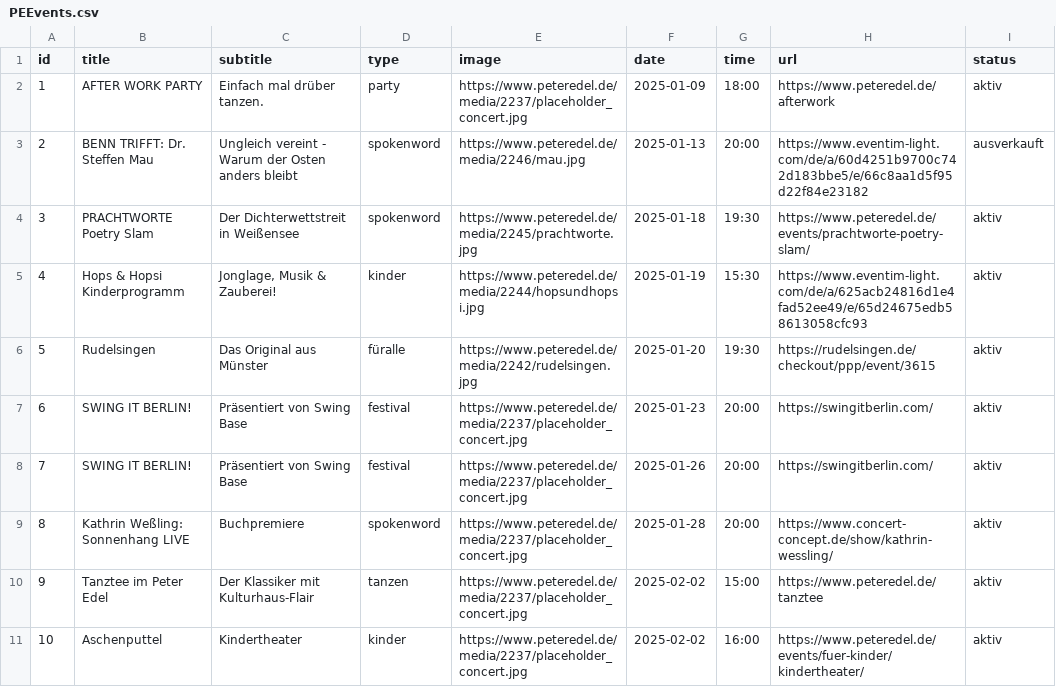
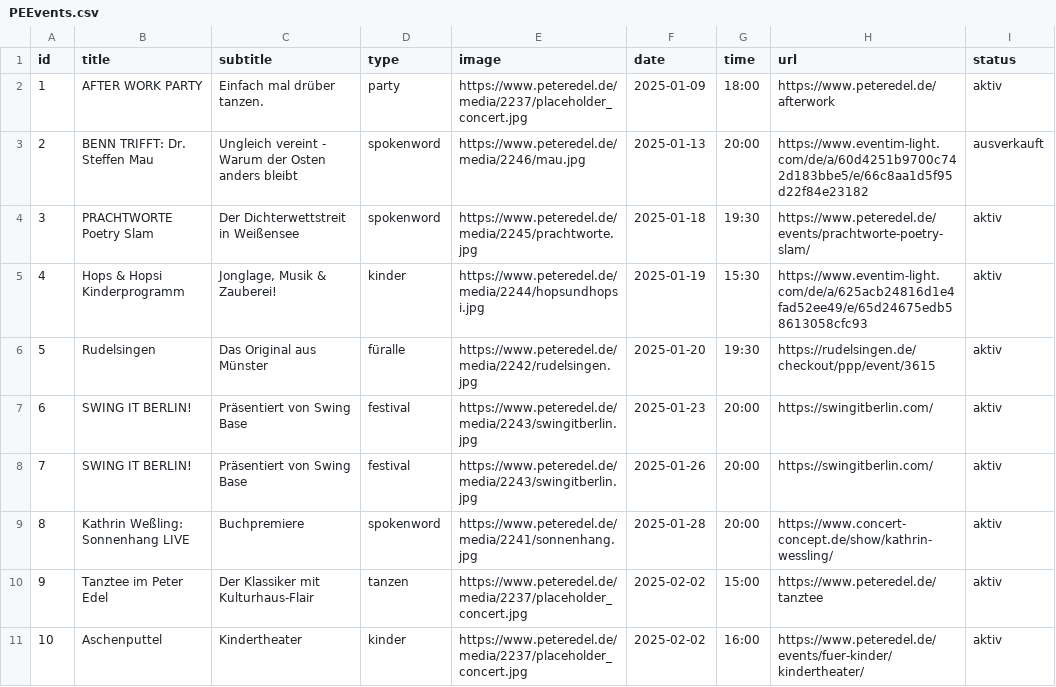
Before and after one commit to BuKPeterEdel/Hub, a CSV file: PEEvents.csv, drawn as a sheet; only a part is shown.

Commit message:
Update PEEvents.csv

```diff
--- a/PEEvents.csv
+++ b/PEEvents.csv
@@ -6,5 +6,5 @@ id;title;subtitle;type;image;date;time;url;status;;
 5;Rudelsingen;Das Original aus Münster;füralle;https://www.peteredel.de/media/2242/rudelsingen.jpg;2025-01-20;19:30;https://rudelsingen.de/checkout/ppp/event/3615;aktiv;;
-6;SWING IT BERLIN!;Präsentiert von Swing Base;festival;https://www.peteredel.de/media/2237/placeholder_concert.jpg;2025-01-23;20:00;https://swingitberlin.com/;aktiv;;
-7;SWING IT BERLIN!;Präsentiert von Swing Base;festival;https://www.peteredel.de/media/2237/placeholder_concert.jpg;2025-01-26;20:00;https://swingitberlin.com/;aktiv;;
-8;Kathrin Weßling: Sonnenhang LIVE;Buchpremiere;spokenword;https://www.peteredel.de/media/2237/placeholder_concert.jpg;2025-01-28;20:00;https://www.concert-concept.de/show/kathrin-wessling/;aktiv;;
+6;SWING IT BERLIN!;Präsentiert von Swing Base;festival;https://www.peteredel.de/media/2243/swingitberlin.jpg;2025-01-23;20:00;https://swingitberlin.com/;aktiv;;
+7;SWING IT BERLIN!;Präsentiert von Swing Base;festival;https://www.peteredel.de/media/2243/swingitberlin.jpg;2025-01-26;20:00;https://swingitberlin.com/;aktiv;;
+8;Kathrin Weßling: Sonnenhang LIVE;Buchpremiere;spokenword;https://www.peteredel.de/media/2241/sonnenhang.jpg;2025-01-28;20:00;https://www.concert-concept.de/show/kathrin-wessling/;aktiv;;
 9;Tanztee im Peter Edel;Der Klassiker mit Kulturhaus-Flair;tanzen;https://www.peteredel.de/media/2237/placeholder_concert.jpg;2025-02-02;15:00;https://www.peteredel.de/tanztee;aktiv;;
```
